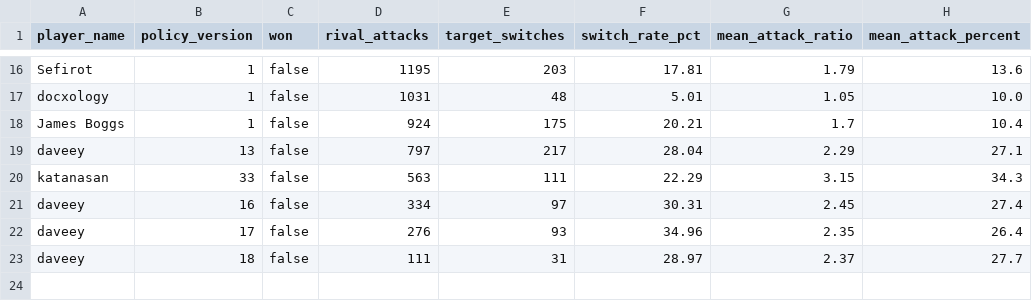
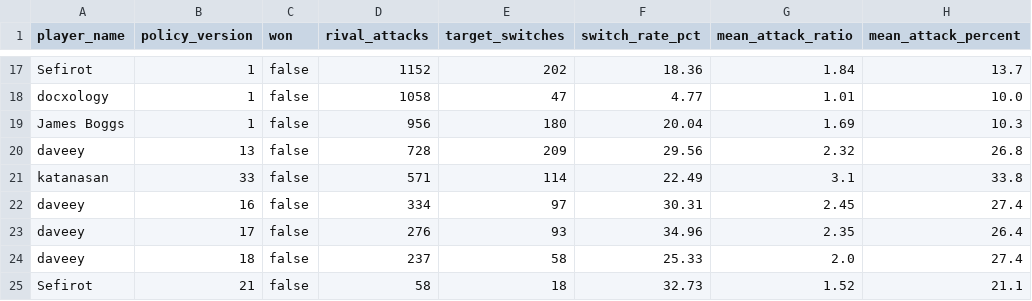
Before and after one commit to welttowelt/proxywar-coworld-starter, a CSV file: data/analysis/target_continuity.csv, drawn as a sheet; only a part is shown, gaps mark what is left out; addresses are those after the commit; the diff covers the shown part only; the diff names each change by its address in the sheet, - before the commit and + after, or states it on an @@ line.

```diff
--- a/data/analysis/target_continuity.csv
+++ b/data/analysis/target_continuity.csv
-D17 (rival_attacks): 1195
+D17 (rival_attacks): 1152
-E17 (target_switches): 203
+E17 (target_switches): 202
-F17 (switch_rate_pct): 17.81
+F17 (switch_rate_pct): 18.36
-G17 (mean_attack_ratio): 1.79
+G17 (mean_attack_ratio): 1.84
-H17 (mean_attack_percent): 13.6
+H17 (mean_attack_percent): 13.7
-D18 (rival_attacks): 1031
+D18 (rival_attacks): 1058
-E18 (target_switches): 48
+E18 (target_switches): 47
-F18 (switch_rate_pct): 5.01
+F18 (switch_rate_pct): 4.77
-G18 (mean_attack_ratio): 1.05
+G18 (mean_attack_ratio): 1.01
-D19 (rival_attacks): 924
+D19 (rival_attacks): 956
-E19 (target_switches): 175
+E19 (target_switches): 180
-F19 (switch_rate_pct): 20.21
+F19 (switch_rate_pct): 20.04
-G19 (mean_attack_ratio): 1.7
+G19 (mean_attack_ratio): 1.69
-H19 (mean_attack_percent): 10.4
+H19 (mean_attack_percent): 10.3
-D20 (rival_attacks): 797
+D20 (rival_attacks): 728
-E20 (target_switches): 217
+E20 (target_switches): 209
-F20 (switch_rate_pct): 28.04
+F20 (switch_rate_pct): 29.56
-G20 (mean_attack_ratio): 2.29
+G20 (mean_attack_ratio): 2.32
-H20 (mean_attack_percent): 27.1
+H20 (mean_attack_percent): 26.8
-D21 (rival_attacks): 563
+D21 (rival_attacks): 571
-E21 (target_switches): 111
+E21 (target_switches): 114
-F21 (switch_rate_pct): 22.29
+F21 (switch_rate_pct): 22.49
-G21 (mean_attack_ratio): 3.15
+G21 (mean_attack_ratio): 3.1
-H21 (mean_attack_percent): 34.3
+H21 (mean_attack_percent): 33.8
-D24 (rival_attacks): 111
+D24 (rival_attacks): 237
-E24 (target_switches): 31
+E24 (target_switches): 58
-F24 (switch_rate_pct): 28.97
+F24 (switch_rate_pct): 25.33
-G24 (mean_attack_ratio): 2.37
+G24 (mean_attack_ratio): 2.0
-H24 (mean_attack_percent): 27.7
+H24 (mean_attack_percent): 27.4
+row 25: Sefirot | 21 | false | 58 | 18 | 32.73 | 1.52 | 21.1
```
Also changed, not shown: 3 added rows, 2 removed rows and 25 edited cells elsewhere in this file, data/analysis/ffa_attack_targets.csv, data/analysis/ffa_phase_profile.csv, 40 other files.
